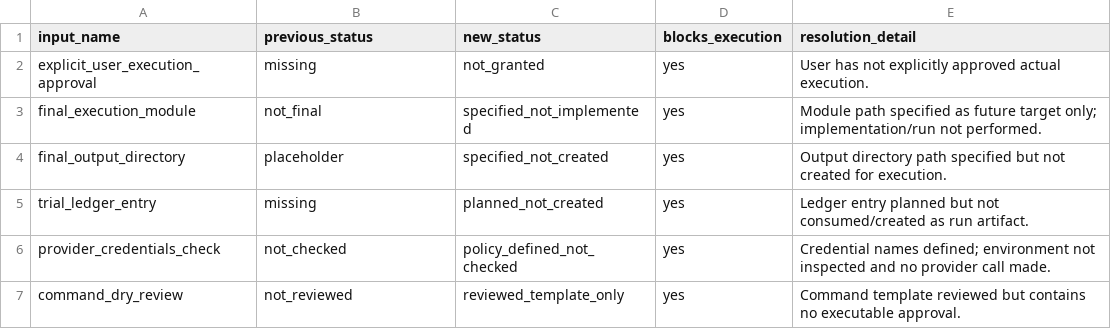
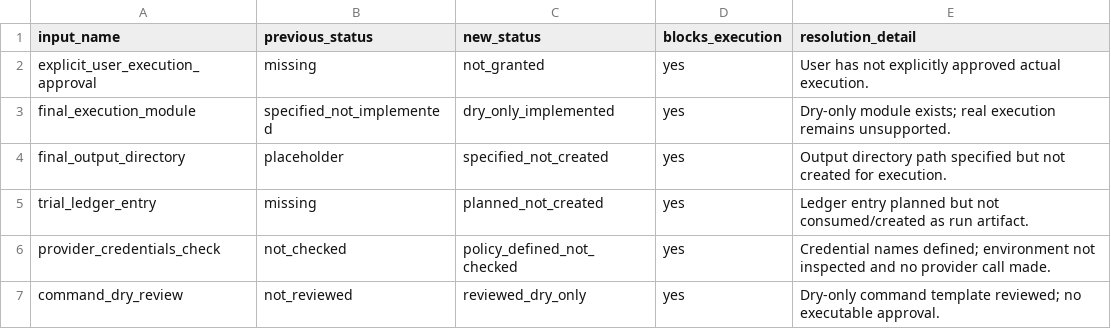
Before and after one commit to PerfectPoH/adaptive-equity-trading-lab, a CSV file: experiments/provider_aware_research/manual_preflight_inputs_resolution_spec_20260518/manual_input_resolution.csv, drawn as a sheet.

```diff
--- a/experiments/provider_aware_research/manual_preflight_inputs_resolution_spec_20260518/manual_input_resolution.csv
+++ b/experiments/provider_aware_research/manual_preflight_inputs_resolution_spec_20260518/manual_input_resolution.csv
@@ -2,3 +2,3 @@ input_name,previous_status,new_status,blocks_execution,resolution_detail
 explicit_user_execution_approval,missing,not_granted,yes,User has not explicitly approved actual execution.
-final_execution_module,not_final,specified_not_implemented,yes,Module path specified as future target only; implementation/run not performed.
+final_execution_module,specified_not_implemented,dry_only_implemented,yes,Dry-only module exists; real execution remains unsupported.
 final_output_directory,placeholder,specified_not_created,yes,Output directory path specified but not created for execution.
@@ -6,2 +6,2 @@ trial_ledger_entry,missing,planned_not_created,yes,Ledger entry planned but not
 provider_credentials_check,not_checked,policy_defined_not_checked,yes,Credential names defined; environment not inspected and no provider call made.
-command_dry_review,not_reviewed,reviewed_template_only,yes,Command template reviewed but contains no executable approval.
+command_dry_review,not_reviewed,reviewed_dry_only,yes,Dry-only command template reviewed; no executable approval.
```
Also changed, not shown: experiments/provider_aware_research/dry_run_preflight_spec_20260518/preflight_blocker_register.csv, experiments/provider_aware_research/dry_run_preflight_spec_20260518/preflight_required_inputs.csv, 9 other files.
